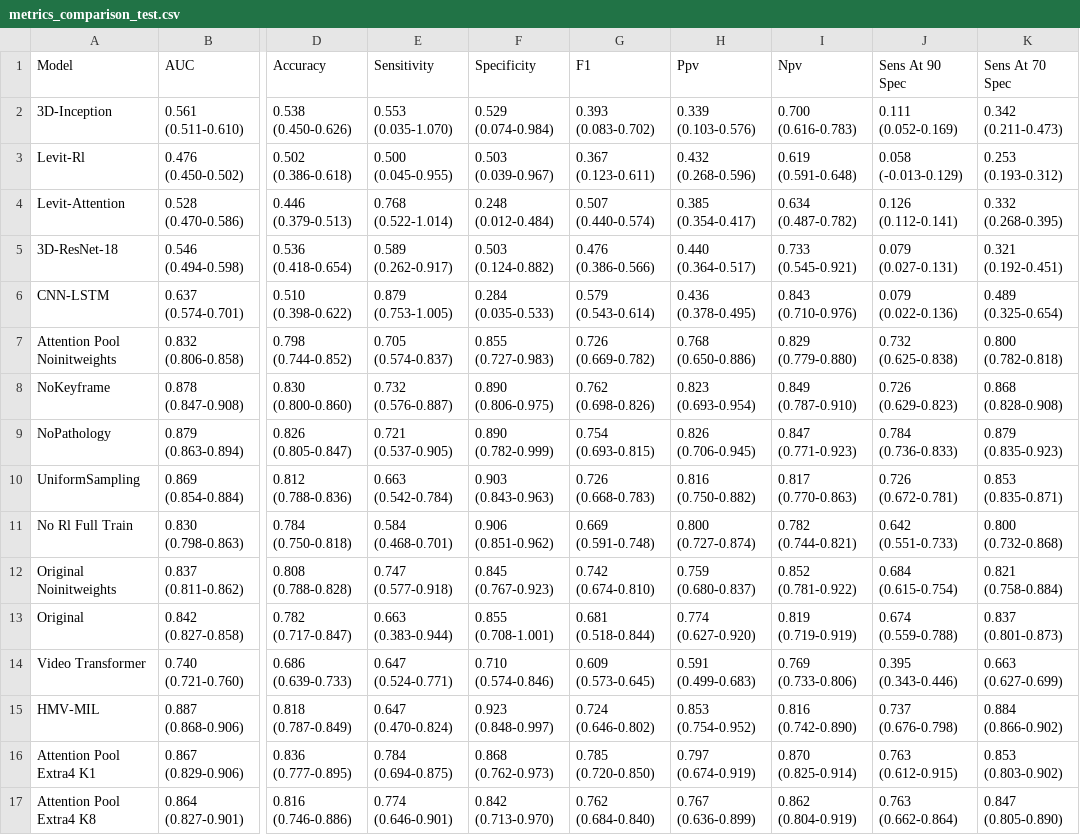
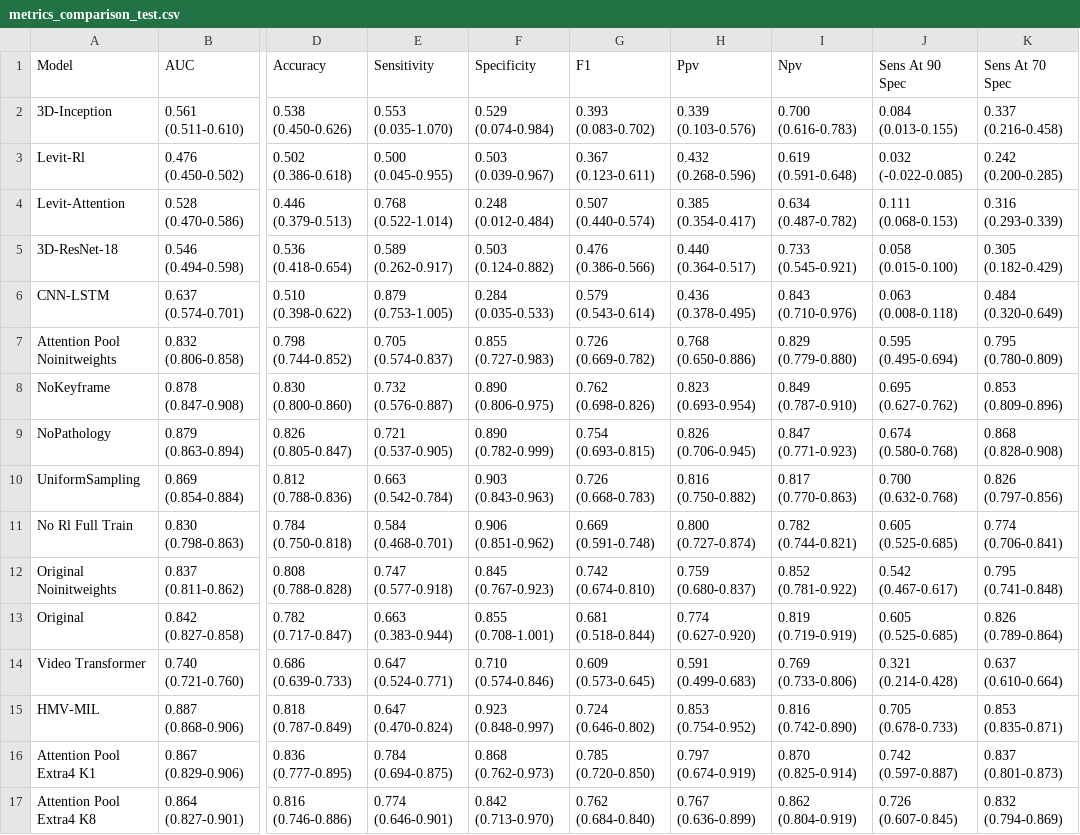
Before and after one commit to tbrokowski/ULTR-AI-Vid, a CSV file: visualization_outputs/metrics_comparison_test.csv, drawn as a sheet; only a part is shown, gaps mark what is left out; the diff names each change by its address in the sheet, - before the commit and + after, or states it on an @@ line.

```diff
--- a/visualization_outputs/metrics_comparison_test.csv
+++ b/visualization_outputs/metrics_comparison_test.csv
-J2 (Sens At 90 Spec): 0.111 (0.052-0.169)
+J2 (Sens At 90 Spec): 0.084 (0.013-0.155)
-K2 (Sens At 70 Spec): 0.342 (0.211-0.473)
+K2 (Sens At 70 Spec): 0.337 (0.216-0.458)
-J3 (Sens At 90 Spec): 0.058 (-0.013-0.129)
+J3 (Sens At 90 Spec): 0.032 (-0.022-0.085)
-K3 (Sens At 70 Spec): 0.253 (0.193-0.312)
+K3 (Sens At 70 Spec): 0.242 (0.200-0.285)
-J4 (Sens At 90 Spec): 0.126 (0.112-0.141)
+J4 (Sens At 90 Spec): 0.111 (0.068-0.153)
-K4 (Sens At 70 Spec): 0.332 (0.268-0.395)
+K4 (Sens At 70 Spec): 0.316 (0.293-0.339)
-J5 (Sens At 90 Spec): 0.079 (0.027-0.131)
+J5 (Sens At 90 Spec): 0.058 (0.015-0.100)
-K5 (Sens At 70 Spec): 0.321 (0.192-0.451)
+K5 (Sens At 70 Spec): 0.305 (0.182-0.429)
-J6 (Sens At 90 Spec): 0.079 (0.022-0.136)
+J6 (Sens At 90 Spec): 0.063 (0.008-0.118)
-K6 (Sens At 70 Spec): 0.489 (0.325-0.654)
+K6 (Sens At 70 Spec): 0.484 (0.320-0.649)
-J7 (Sens At 90 Spec): 0.732 (0.625-0.838)
+J7 (Sens At 90 Spec): 0.595 (0.495-0.694)
-K7 (Sens At 70 Spec): 0.800 (0.782-0.818)
+K7 (Sens At 70 Spec): 0.795 (0.780-0.809)
-J8 (Sens At 90 Spec): 0.726 (0.629-0.823)
+J8 (Sens At 90 Spec): 0.695 (0.627-0.762)
-K8 (Sens At 70 Spec): 0.868 (0.828-0.908)
+K8 (Sens At 70 Spec): 0.853 (0.809-0.896)
-J9 (Sens At 90 Spec): 0.784 (0.736-0.833)
+J9 (Sens At 90 Spec): 0.674 (0.580-0.768)
-K9 (Sens At 70 Spec): 0.879 (0.835-0.923)
+K9 (Sens At 70 Spec): 0.868 (0.828-0.908)
-J10 (Sens At 90 Spec): 0.726 (0.672-0.781)
+J10 (Sens At 90 Spec): 0.700 (0.632-0.768)
-K10 (Sens At 70 Spec): 0.853 (0.835-0.871)
+K10 (Sens At 70 Spec): 0.826 (0.797-0.856)
-J11 (Sens At 90 Spec): 0.642 (0.551-0.733)
+J11 (Sens At 90 Spec): 0.605 (0.525-0.685)
-K11 (Sens At 70 Spec): 0.800 (0.732-0.868)
+K11 (Sens At 70 Spec): 0.774 (0.706-0.841)
-J12 (Sens At 90 Spec): 0.684 (0.615-0.754)
+J12 (Sens At 90 Spec): 0.542 (0.467-0.617)
-K12 (Sens At 70 Spec): 0.821 (0.758-0.884)
+K12 (Sens At 70 Spec): 0.795 (0.741-0.848)
-J13 (Sens At 90 Spec): 0.674 (0.559-0.788)
+J13 (Sens At 90 Spec): 0.605 (0.525-0.685)
-K13 (Sens At 70 Spec): 0.837 (0.801-0.873)
+K13 (Sens At 70 Spec): 0.826 (0.789-0.864)
-J14 (Sens At 90 Spec): 0.395 (0.343-0.446)
+J14 (Sens At 90 Spec): 0.321 (0.214-0.428)
-K14 (Sens At 70 Spec): 0.663 (0.627-0.699)
+K14 (Sens At 70 Spec): 0.637 (0.610-0.664)
-J15 (Sens At 90 Spec): 0.737 (0.676-0.798)
+J15 (Sens At 90 Spec): 0.705 (0.678-0.733)
-K15 (Sens At 70 Spec): 0.884 (0.866-0.902)
+K15 (Sens At 70 Spec): 0.853 (0.835-0.871)
-J16 (Sens At 90 Spec): 0.763 (0.612-0.915)
+J16 (Sens At 90 Spec): 0.742 (0.597-0.887)
-K16 (Sens At 70 Spec): 0.853 (0.803-0.902)
+K16 (Sens At 70 Spec): 0.837 (0.801-0.873)
-J17 (Sens At 90 Spec): 0.763 (0.662-0.864)
+J17 (Sens At 90 Spec): 0.726 (0.607-0.845)
-K17 (Sens At 70 Spec): 0.847 (0.805-0.890)
+K17 (Sens At 70 Spec): 0.832 (0.794-0.869)
```
Also changed, not shown: 34 other files.
